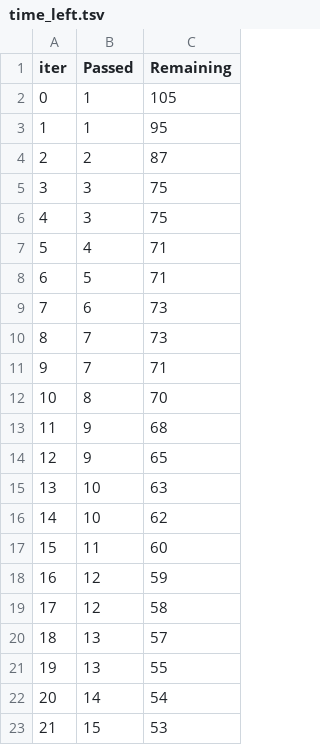
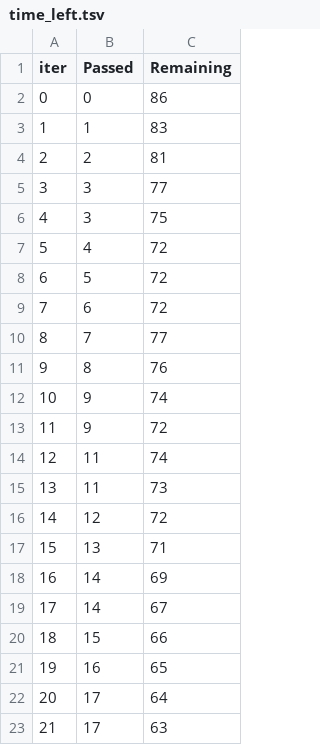
Before and after one commit to Janani-N14/ML_Project, a TSV file: catboost_info/time_left.tsv, drawn as a sheet; only a part is shown; the diff covers the shown part only.

```diff
--- a/catboost_info/time_left.tsv
+++ b/catboost_info/time_left.tsv
@@ -1,23 +1,23 @@
 iter	Passed	Remaining
-0	1	105
-1	1	95
-2	2	87
-3	3	75
+0	0	86
+1	1	83
+2	2	81
+3	3	77
 4	3	75
-5	4	71
-6	5	71
-7	6	73
-8	7	73
-9	7	71
-10	8	70
-11	9	68
-12	9	65
-13	10	63
-14	10	62
-15	11	60
-16	12	59
-17	12	58
-18	13	57
-19	13	55
-20	14	54
-21	15	53
+5	4	72
+6	5	72
+7	6	72
+8	7	77
+9	8	76
+10	9	74
+11	9	72
+12	11	74
+13	11	73
+14	12	72
+15	13	71
+16	14	69
+17	14	67
+18	15	66
+19	16	65
+20	17	64
+21	17	63
```
Also changed, not shown: 152 edited cells elsewhere in this file, 5 other files.
